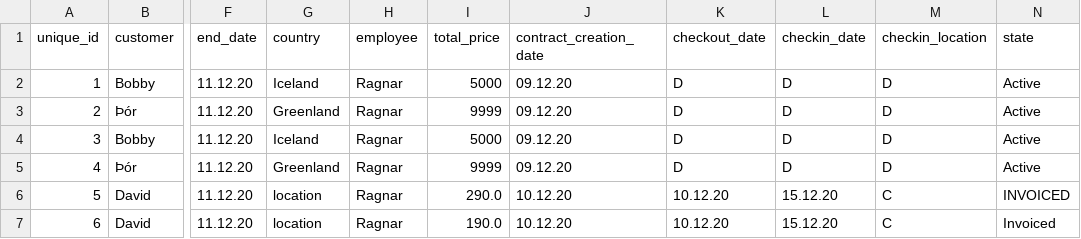
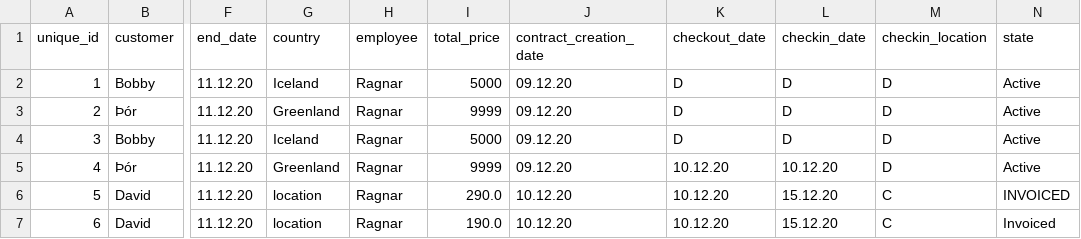
Before and after one commit to raggiok/VLN1, a CSV file: Program/data/csv_files/contracts.csv, drawn as a sheet; only a part is shown, gaps mark what is left out; the diff names each change by its address in the sheet, - before the commit and + after, or states it on an @@ line.

Commit message:
Added check in / check out vehicle to vehicle Menu and logic layer

```diff
--- a/Program/data/csv_files/contracts.csv
+++ b/Program/data/csv_files/contracts.csv
-K5 (checkout_date): D
+K5 (checkout_date): 10.12.20
-L5 (checkin_date): D
+L5 (checkin_date): 10.12.20
```
Also changed, not shown: 4 other files.
